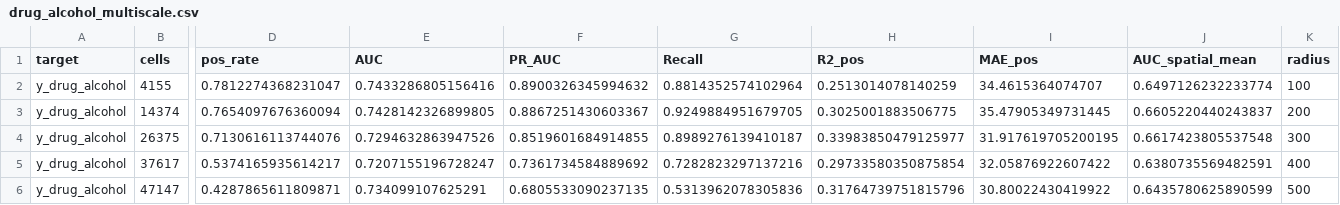
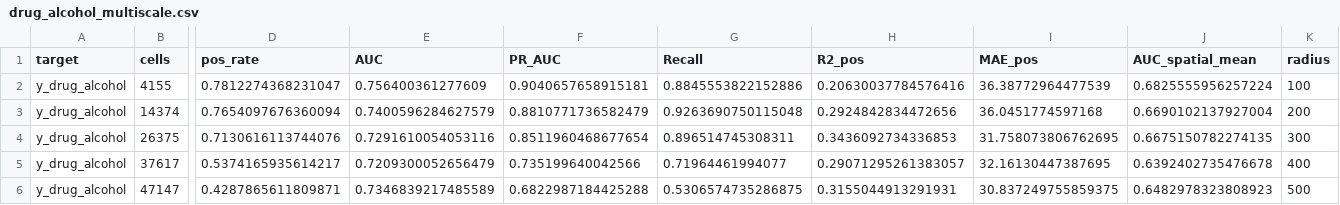
Before and after one commit to 137721017-ctrl/TGIS_school_safety, a CSV file: experiments/E13_split_categories/results/drug_alcohol_multiscale.csv, drawn as a sheet; only a part is shown, gaps mark what is left out; the diff names each change by its address in the sheet, - before the commit and + after, or states it on an @@ line.

```diff
--- a/experiments/E13_split_categories/results/drug_alcohol_multiscale.csv
+++ b/experiments/E13_split_categories/results/drug_alcohol_multiscale.csv
-E2 (AUC): 0.7433286805156416
+E2 (AUC): 0.756400361277609
-F2 (PR_AUC): 0.8900326345994632
+F2 (PR_AUC): 0.9040657658915181
-G2 (Recall): 0.8814352574102964
+G2 (Recall): 0.8845553822152886
-H2 (R2_pos): 0.2513014078140259
+H2 (R2_pos): 0.20630037784576416
-I2 (MAE_pos): 34.4615364074707
+I2 (MAE_pos): 36.38772964477539
-J2 (AUC_spatial_mean): 0.6497126232233774
+J2 (AUC_spatial_mean): 0.6825555956257224
-E3 (AUC): 0.7428142326899805
+E3 (AUC): 0.7400596284627579
-F3 (PR_AUC): 0.8867251430603367
+F3 (PR_AUC): 0.8810771736582479
-G3 (Recall): 0.9249884951679705
+G3 (Recall): 0.9263690750115048
-H3 (R2_pos): 0.3025001883506775
+H3 (R2_pos): 0.2924842834472656
-I3 (MAE_pos): 35.47905349731445
+I3 (MAE_pos): 36.0451774597168
-J3 (AUC_spatial_mean): 0.6605220440243837
+J3 (AUC_spatial_mean): 0.6690102137927004
-E4 (AUC): 0.7294632863947526
+E4 (AUC): 0.7291610054053116
-F4 (PR_AUC): 0.8519601684914855
+F4 (PR_AUC): 0.8511960468677654
-G4 (Recall): 0.8989276139410187
+G4 (Recall): 0.896514745308311
-H4 (R2_pos): 0.33983850479125977
+H4 (R2_pos): 0.3436092734336853
-I4 (MAE_pos): 31.917619705200195
+I4 (MAE_pos): 31.758073806762695
-J4 (AUC_spatial_mean): 0.6617423805537548
+J4 (AUC_spatial_mean): 0.6675150782274135
-E5 (AUC): 0.7207155196728247
+E5 (AUC): 0.7209300052656479
-F5 (PR_AUC): 0.7361734584889692
+F5 (PR_AUC): 0.735199640042566
-G5 (Recall): 0.7282823297137216
+G5 (Recall): 0.71964461994077
-H5 (R2_pos): 0.29733580350875854
+H5 (R2_pos): 0.29071295261383057
-I5 (MAE_pos): 32.05876922607422
+I5 (MAE_pos): 32.16130447387695
-J5 (AUC_spatial_mean): 0.6380735569482591
+J5 (AUC_spatial_mean): 0.6392402735476678
-E6 (AUC): 0.734099107625291
+E6 (AUC): 0.7346839217485589
-F6 (PR_AUC): 0.6805533090237135
+F6 (PR_AUC): 0.6822987184425288
-G6 (Recall): 0.5313962078305836
+G6 (Recall): 0.5306574735286875
-H6 (R2_pos): 0.31764739751815796
+H6 (R2_pos): 0.3155044913291931
-I6 (MAE_pos): 30.80022430419922
+I6 (MAE_pos): 30.837249755859375
-J6 (AUC_spatial_mean): 0.6435780625890599
+J6 (AUC_spatial_mean): 0.6482978323808923
```
Also changed, not shown: experiments/E01_multiscale_buffer/results/figures/ny_pr_r300_drug_alcohol.csv, experiments/E13_split_categories/results/drug_alcohol_ablation.csv, 13 other files.
